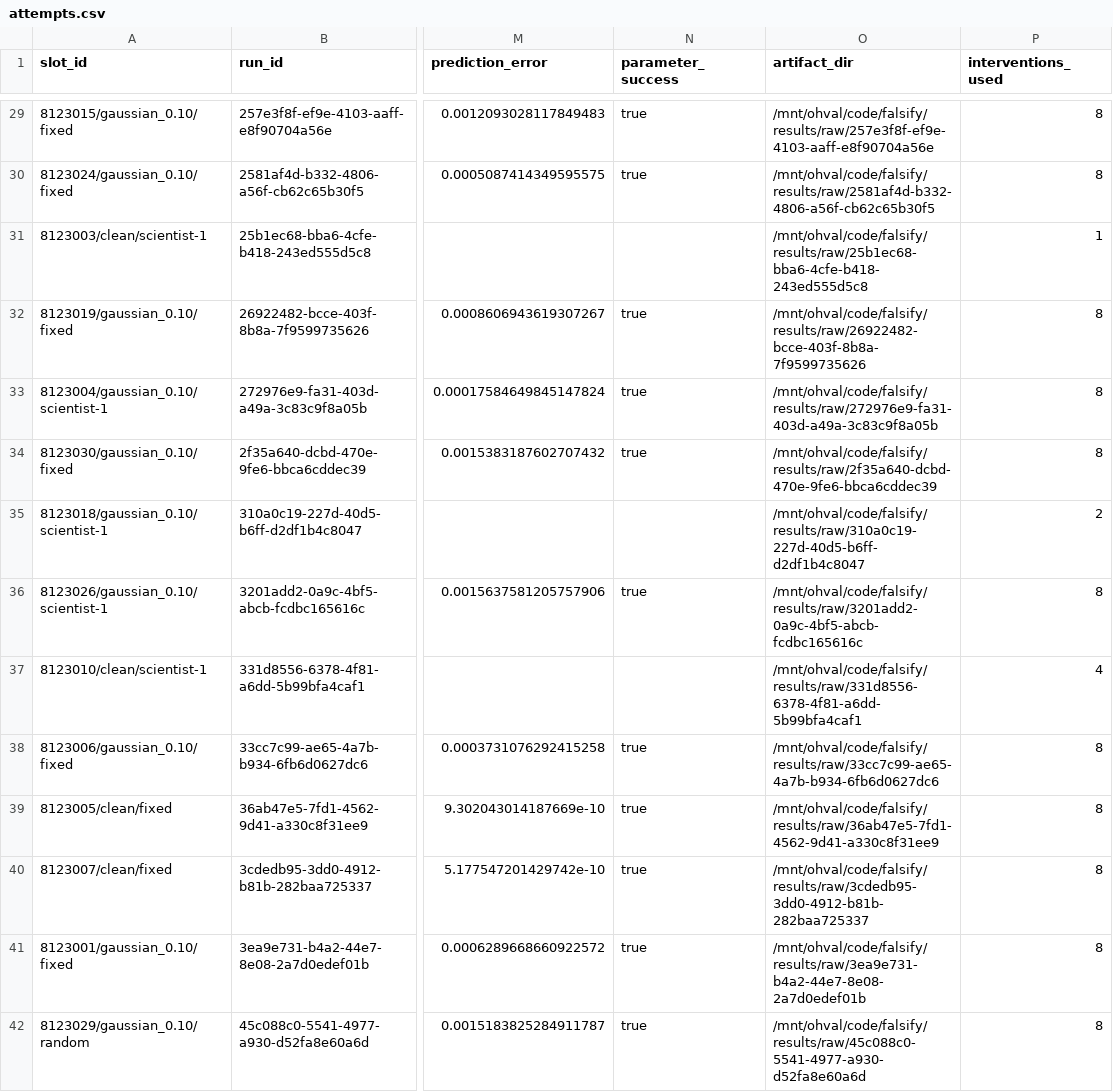
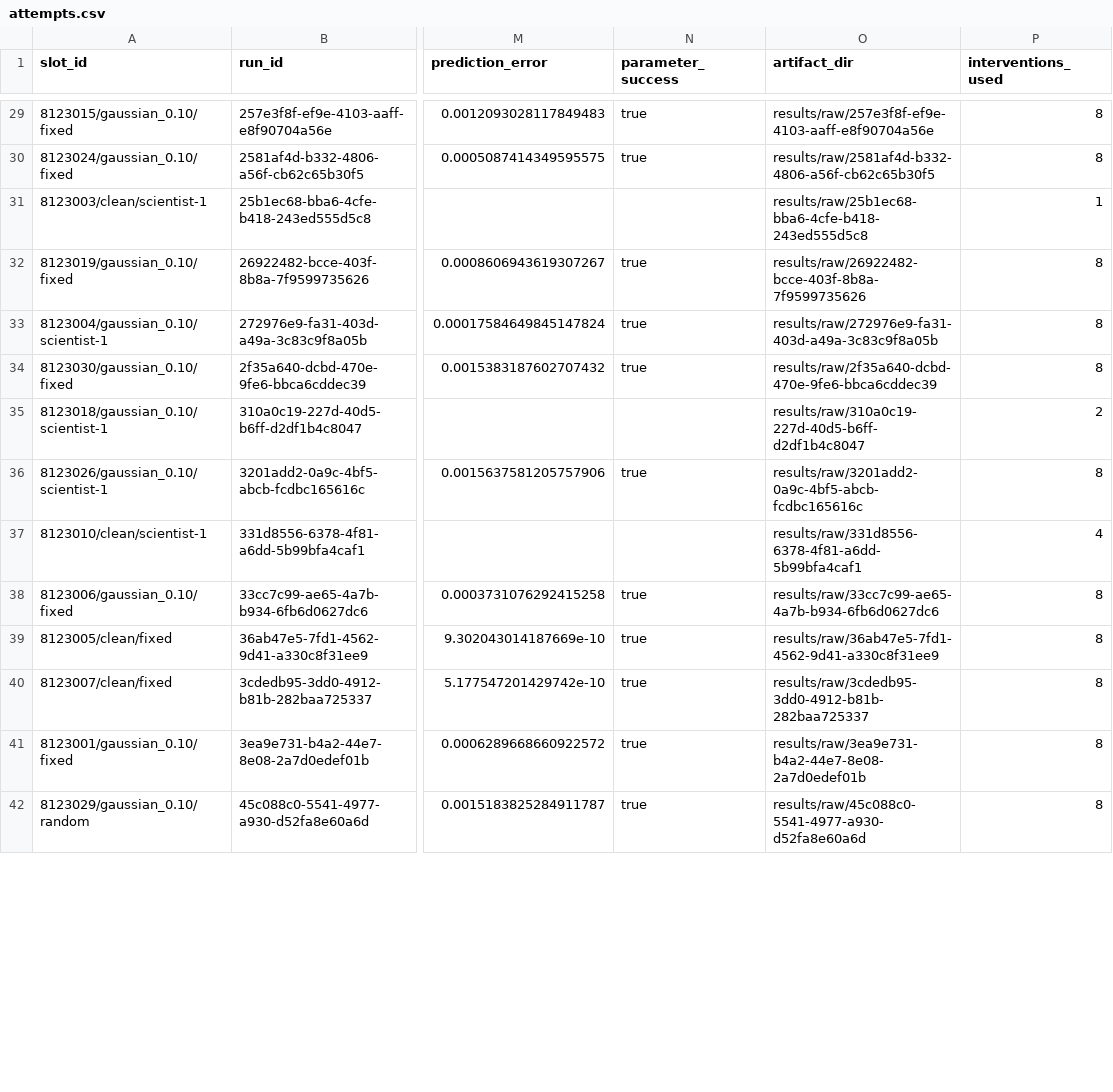
Before and after one commit to ajn2004/falsify, a CSV file: results/derived/v0.1-confirmatory/attempts.csv, drawn as a sheet; only a part is shown, gaps mark what is left out; the diff covers the shown part only; the diff names each change by its address in the sheet, - before the commit and + after, or states it on an @@ line.

```diff
--- a/results/derived/v0.1-confirmatory/attempts.csv
+++ b/results/derived/v0.1-confirmatory/attempts.csv
-O29 (artifact_dir): /mnt/ohval/code/falsify/results/raw/257e3f8f-ef9e-4103-aaff-e8f90704a56e
+O29 (artifact_dir): results/raw/257e3f8f-ef9e-4103-aaff-e8f90704a56e
-O30 (artifact_dir): /mnt/ohval/code/falsify/results/raw/2581af4d-b332-4806-a56f-cb62c65b30f5
+O30 (artifact_dir): results/raw/2581af4d-b332-4806-a56f-cb62c65b30f5
-O31 (artifact_dir): /mnt/ohval/code/falsify/results/raw/25b1ec68-bba6-4cfe-b418-243ed555d5c8
+O31 (artifact_dir): results/raw/25b1ec68-bba6-4cfe-b418-243ed555d5c8
-O32 (artifact_dir): /mnt/ohval/code/falsify/results/raw/26922482-bcce-403f-8b8a-7f9599735626
+O32 (artifact_dir): results/raw/26922482-bcce-403f-8b8a-7f9599735626
-O33 (artifact_dir): /mnt/ohval/code/falsify/results/raw/272976e9-fa31-403d-a49a-3c83c9f8a05b
+O33 (artifact_dir): results/raw/272976e9-fa31-403d-a49a-3c83c9f8a05b
-O34 (artifact_dir): /mnt/ohval/code/falsify/results/raw/2f35a640-dcbd-470e-9fe6-bbca6cddec39
+O34 (artifact_dir): results/raw/2f35a640-dcbd-470e-9fe6-bbca6cddec39
-O35 (artifact_dir): /mnt/ohval/code/falsify/results/raw/310a0c19-227d-40d5-b6ff-d2df1b4c8047
+O35 (artifact_dir): results/raw/310a0c19-227d-40d5-b6ff-d2df1b4c8047
-O36 (artifact_dir): /mnt/ohval/code/falsify/results/raw/3201add2-0a9c-4bf5-abcb-fcdbc165616c
+O36 (artifact_dir): results/raw/3201add2-0a9c-4bf5-abcb-fcdbc165616c
-O37 (artifact_dir): /mnt/ohval/code/falsify/results/raw/331d8556-6378-4f81-a6dd-5b99bfa4caf1
+O37 (artifact_dir): results/raw/331d8556-6378-4f81-a6dd-5b99bfa4caf1
-O38 (artifact_dir): /mnt/ohval/code/falsify/results/raw/33cc7c99-ae65-4a7b-b934-6fb6d0627dc6
+O38 (artifact_dir): results/raw/33cc7c99-ae65-4a7b-b934-6fb6d0627dc6
-O39 (artifact_dir): /mnt/ohval/code/falsify/results/raw/36ab47e5-7fd1-4562-9d41-a330c8f31ee9
+O39 (artifact_dir): results/raw/36ab47e5-7fd1-4562-9d41-a330c8f31ee9
-O40 (artifact_dir): /mnt/ohval/code/falsify/results/raw/3cdedb95-3dd0-4912-b81b-282baa725337
+O40 (artifact_dir): results/raw/3cdedb95-3dd0-4912-b81b-282baa725337
-O41 (artifact_dir): /mnt/ohval/code/falsify/results/raw/3ea9e731-b4a2-44e7-8e08-2a7d0edef01b
+O41 (artifact_dir): results/raw/3ea9e731-b4a2-44e7-8e08-2a7d0edef01b
-O42 (artifact_dir): /mnt/ohval/code/falsify/results/raw/45c088c0-5541-4977-a930-d52fa8e60a6d
+O42 (artifact_dir): results/raw/45c088c0-5541-4977-a930-d52fa8e60a6d
```
Also changed, not shown: 126 edited cells elsewhere in this file, 8 other files.
